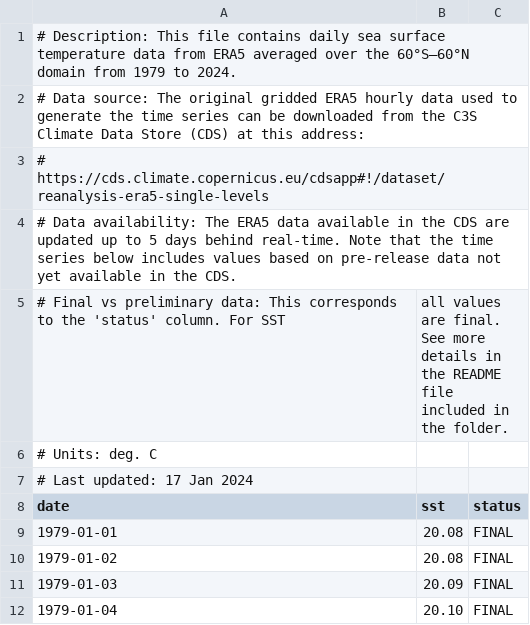
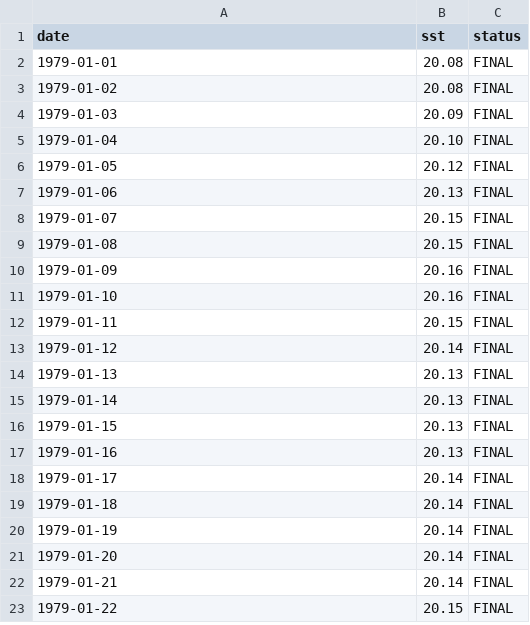
Before and after one commit to erphamucsd/dsc-106-project-3, a CSV file: assets/Sea_Surface_Temp_Cleaned.csv, drawn as a sheet; only a part is shown; the shorter side is filled out with more unchanged rows.

Commit message:
Update Sea_Surface_Temp_Cleaned.csv

```diff
--- a/assets/Sea_Surface_Temp_Cleaned.csv
+++ b/assets/Sea_Surface_Temp_Cleaned.csv
@@ -1,8 +1 @@
-# Description: This file contains daily sea surface temperature data from ERA5 averaged over the 60°S–60°N domain from 1979 to 2024.
-# Data source: The original gridded ERA5 hourly data used to generate the time series can be downloaded from the C3S Climate Data Store (CDS) at this address:
-# https://cds.climate.copernicus.eu/cdsapp#!/dataset/reanalysis-era5-single-levels
-# Data availability: The ERA5 data available in the CDS are updated up to 5 days behind real-time. Note that the time series below includes values based on pre-release data not yet available in the CDS.
-# Final vs preliminary data: This corresponds to the 'status' column. For SST, all values are final. See more details in the README file included in the folder.
-# Units: deg. C
-# Last updated: 17 Jan 2024
 date,sst,status
```
